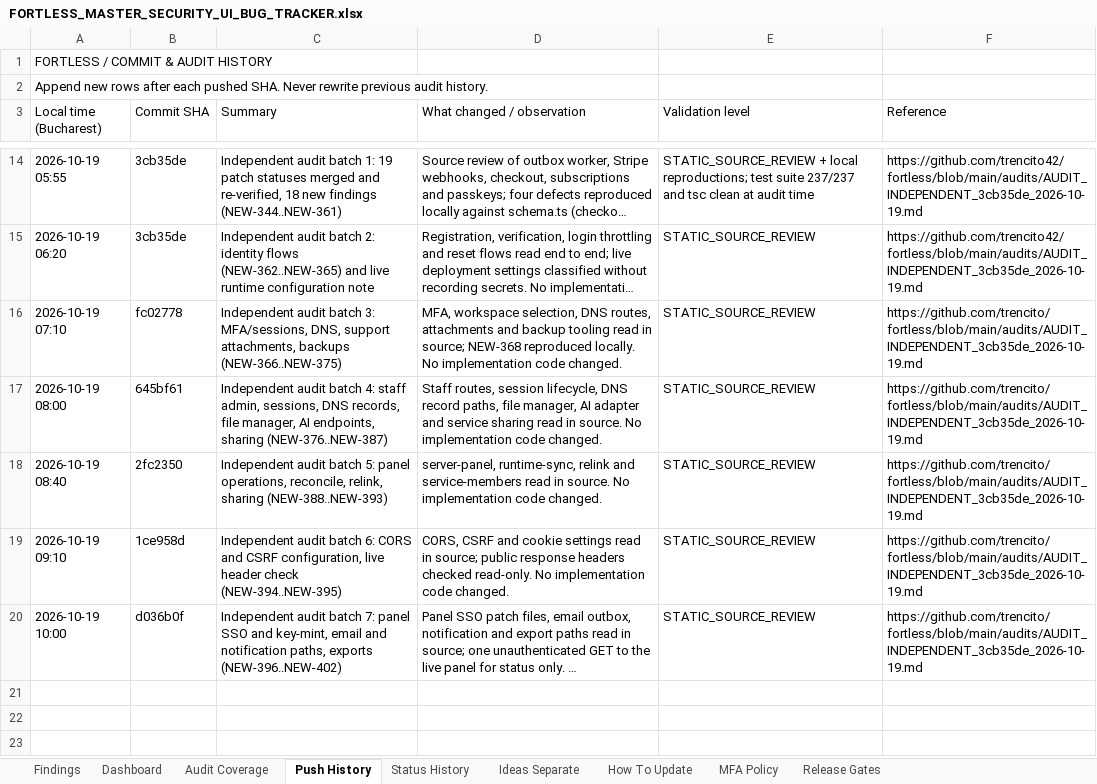
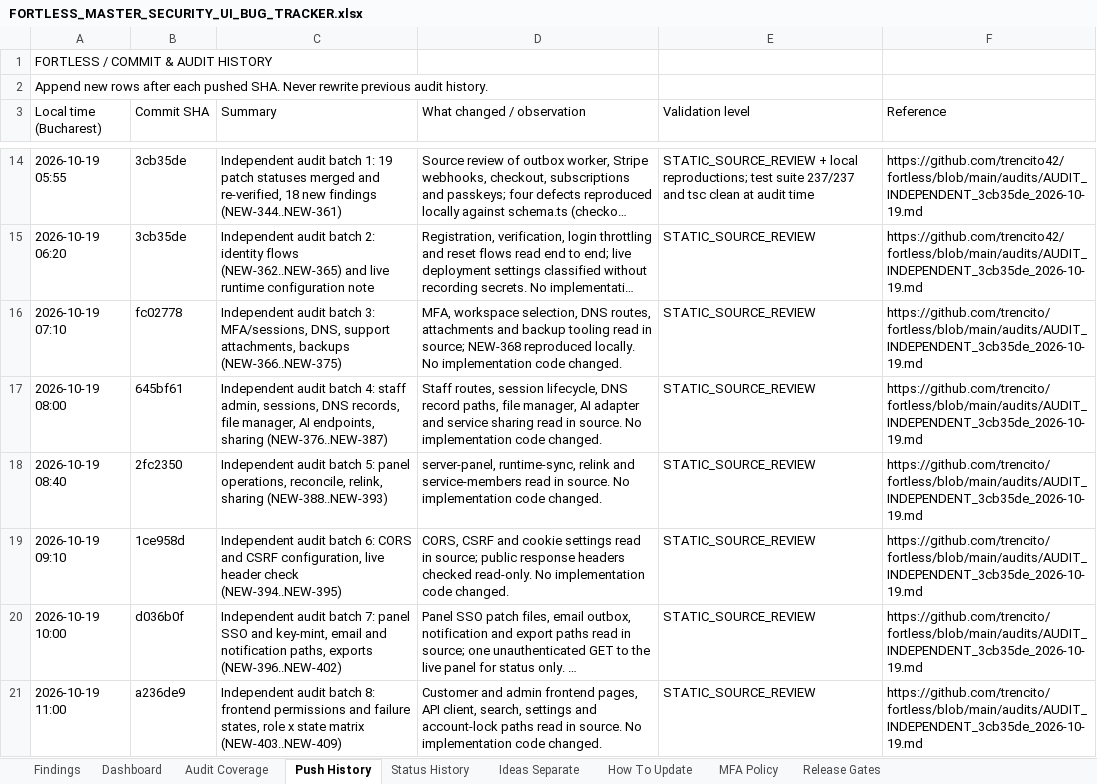
Before and after one commit to trencito42/fortless, an Excel workbook: audits/FORTLESS_MASTER_SECURITY_UI_BUG_TRACKER.xlsx, sheet Push History, drawn as a sheet; only a part is shown, gaps mark what is left out; long unchanged cells end in …; values as stored, in another font and other column widths than the file's, no borders; the diff names each change by its address in the sheet, - before the commit and + after, or states it on an @@ line.

```diff
--- a/audits/FORTLESS_MASTER_SECURITY_UI_BUG_TRACKER.xlsx (sheet Push History)
+++ b/audits/FORTLESS_MASTER_SECURITY_UI_BUG_TRACKER.xlsx (sheet Push History)
+row 21: 2026-10-19 11:00 | a236de9 | Independent audit batch 8: frontend permissions and failure states, role x state matrix (NEW-403..NEW-409) | Customer and admin frontend pages, API client, search, settings and account-lock paths read in source. No implementation code changed. | STATIC_SOURCE_REVIEW | https://github.com/trencito/fortless/blob/main/audits/AUDIT_INDEPENDENT_3cb35de_2026-10-19.md
```
Also changed, not shown: sheet Findings, sheet Status History, sheet Dashboard, sheet Audit Coverage, 3 other files.
